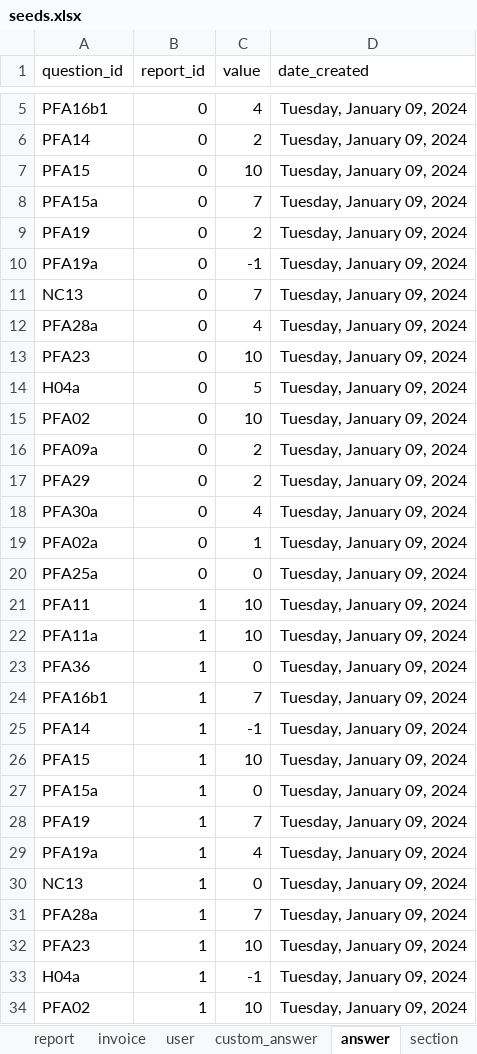
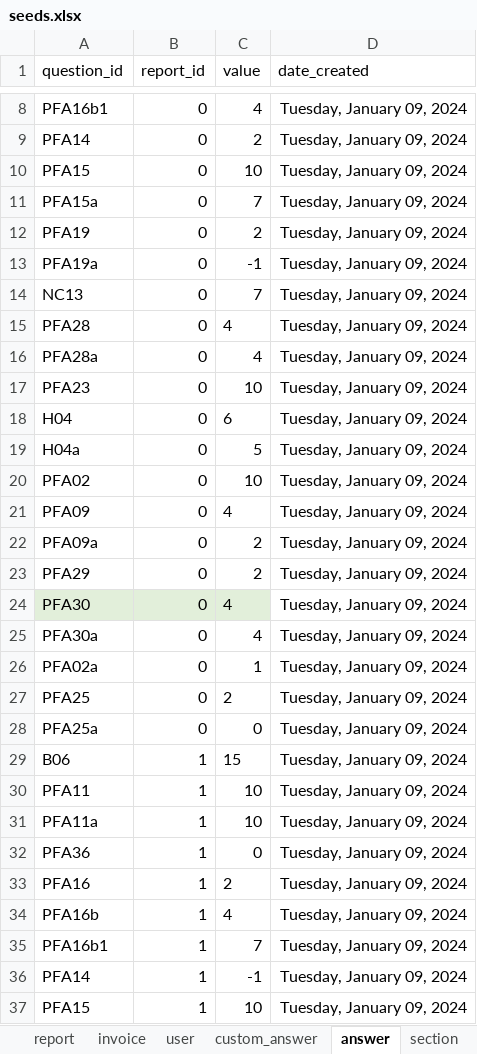
Before and after one commit to je-bert/e-barometre, an Excel workbook: flask-app/seeds.xlsx, sheet answer, drawn as a sheet; only a part is shown, gaps mark what is left out; the shorter side is filled out with more unchanged rows; values as stored, in another font and other column widths than the file's, no borders; table styles not drawn; the diff covers the shown part only; the diff names each change by its address in the sheet, - before the commit and + after, or states it on an @@ line.

```diff
--- a/flask-app/seeds.xlsx (sheet answer)
+++ b/flask-app/seeds.xlsx (sheet answer)
+row 15: PFA28 | 0 | 4 | Tuesday, January 09, 2024
+row 18: H04 | 0 | 6 | Tuesday, January 09, 2024
+row 21: PFA09 | 0 | 4 | Tuesday, January 09, 2024
+row 24: PFA30 | 0 | 4 | Tuesday, January 09, 2024
+row 27: PFA25 | 0 | 2 | Tuesday, January 09, 2024
+row 29: B06 | 1 | 15 | Tuesday, January 09, 2024
+row 33: PFA16 | 1 | 2 | Tuesday, January 09, 2024
+row 34: PFA16b | 1 | 4 | Tuesday, January 09, 2024
```
Also changed, not shown: 32 added rows elsewhere in this sheet, sheet question, sheet behavior, 7 other files.
